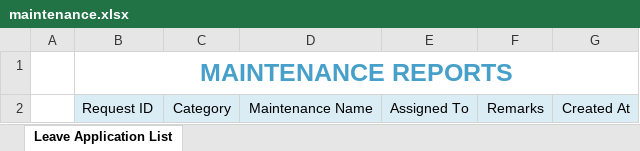
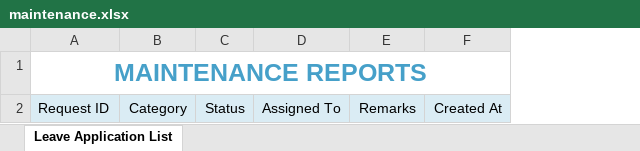
Before and after one commit to jonnelmlique/Civic-ITAM, an Excel workbook: superadmin/excel-reports/maintenance.xlsx, sheet Leave Application List, drawn as a sheet; values as stored, in another font and other column widths than the file's, no borders; removed rows and columns are numbered as before the commit, all else as after; the diff names each change by its address in the sheet, - before the commit and + after, or states it on an @@ line.

Commit message:
fixed the excel headers for maintenance report

```diff
--- a/superadmin/excel-reports/maintenance.xlsx (sheet Leave Application List)
+++ b/superadmin/excel-reports/maintenance.xlsx (sheet Leave Application List)
-column A, empty
-column D, row 2: Maintenance Name
+column C, row 2: Status
```
Also changed, not shown: 1 other file.
